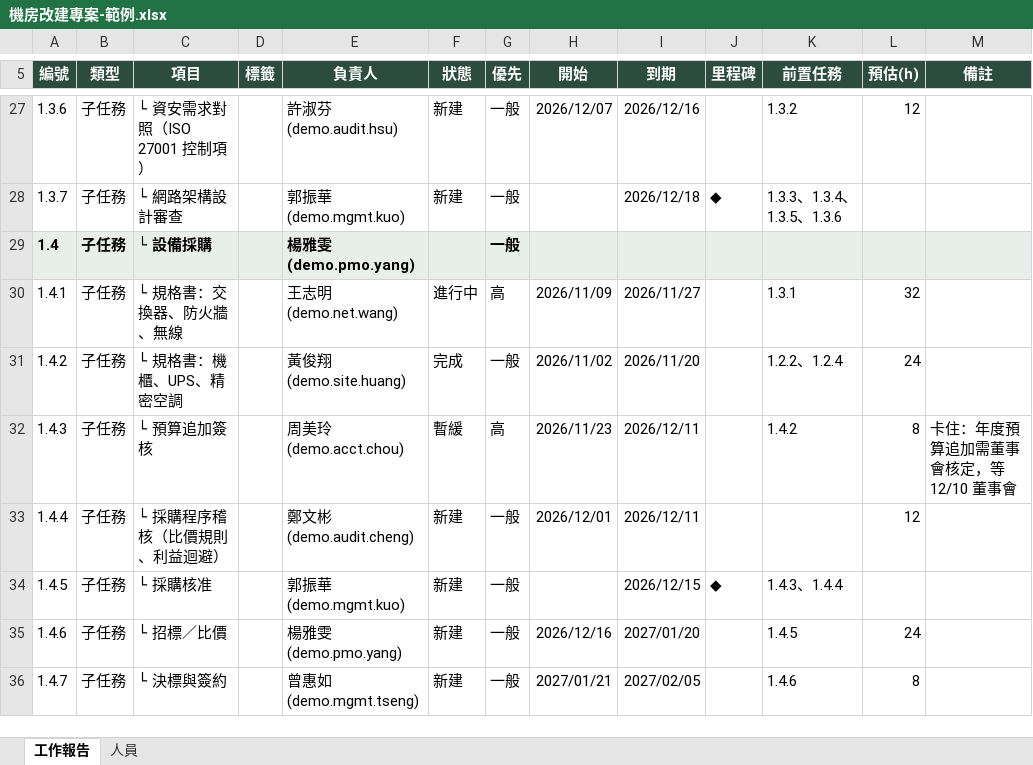
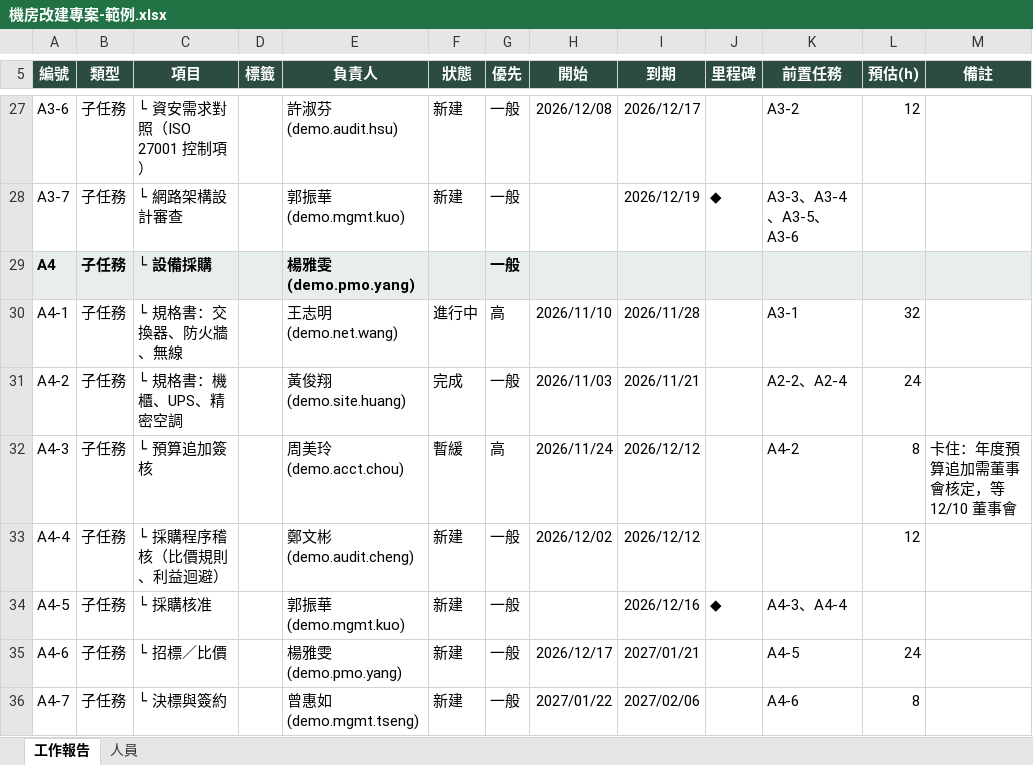
Before and after one commit to nox913106/net-tool-table, an Excel workbook: docs/samples/機房改建專案-範例.xlsx, sheet 工作報告, drawn as a sheet; only a part is shown, gaps mark what is left out; values as stored, in another font and other column widths than the file's, no borders; the diff covers the shown part only; the diff names each change by its address in the sheet, - before the commit and + after, or states it on an @@ line.

```diff
--- a/docs/samples/機房改建專案-範例.xlsx (sheet 工作報告)
+++ b/docs/samples/機房改建專案-範例.xlsx (sheet 工作報告)
-A27 (編號): 1.3.6
+A27 (編號): A3-6
-H27 (開始): 2026/12/07
+H27 (開始): 2026/12/08
-I27 (到期): 2026/12/16
+I27 (到期): 2026/12/17
-K27 (前置任務): 1.3.2
+K27 (前置任務): A3-2
-A28 (編號): 1.3.7
+A28 (編號): A3-7
-I28 (到期): 2026/12/18
+I28 (到期): 2026/12/19
-K28 (前置任務): 1.3.3、1.3.4、1.3.5、1.3.6
+K28 (前置任務): A3-3、A3-4、A3-5、A3-6
-A29 (編號): 1.4
+A29 (編號): A4
-A30 (編號): 1.4.1
+A30 (編號): A4-1
-H30 (開始): 2026/11/09
+H30 (開始): 2026/11/10
-I30 (到期): 2026/11/27
+I30 (到期): 2026/11/28
-K30 (前置任務): 1.3.1
+K30 (前置任務): A3-1
-A31 (編號): 1.4.2
+A31 (編號): A4-2
-H31 (開始): 2026/11/02
+H31 (開始): 2026/11/03
-I31 (到期): 2026/11/20
+I31 (到期): 2026/11/21
-K31 (前置任務): 1.2.2、1.2.4
+K31 (前置任務): A2-2、A2-4
-A32 (編號): 1.4.3
+A32 (編號): A4-3
-H32 (開始): 2026/11/23
+H32 (開始): 2026/11/24
-I32:I33 (到期): 2026/12/11
+I32:I33 (到期): 2026/12/12
-K32 (前置任務): 1.4.2
+K32 (前置任務): A4-2
-A33 (編號): 1.4.4
+A33 (編號): A4-4
-H33 (開始): 2026/12/01
+H33 (開始): 2026/12/02
-A34 (編號): 1.4.5
+A34 (編號): A4-5
-I34 (到期): 2026/12/15
+I34 (到期): 2026/12/16
-K34 (前置任務): 1.4.3、1.4.4
+K34 (前置任務): A4-3、A4-4
-A35 (編號): 1.4.6
+A35 (編號): A4-6
-H35 (開始): 2026/12/16
+H35 (開始): 2026/12/17
-I35 (到期): 2027/01/20
+I35 (到期): 2027/01/21
-K35 (前置任務): 1.4.5
+K35 (前置任務): A4-5
-A36 (編號): 1.4.7
+A36 (編號): A4-7
-H36 (開始): 2027/01/21
+H36 (開始): 2027/01/22
-I36 (到期): 2027/02/05
+I36 (到期): 2027/02/06
-K36 (前置任務): 1.4.6
+K36 (前置任務): A4-6
```
Also changed, not shown: 281 edited cells elsewhere in this sheet, 16 other files.
